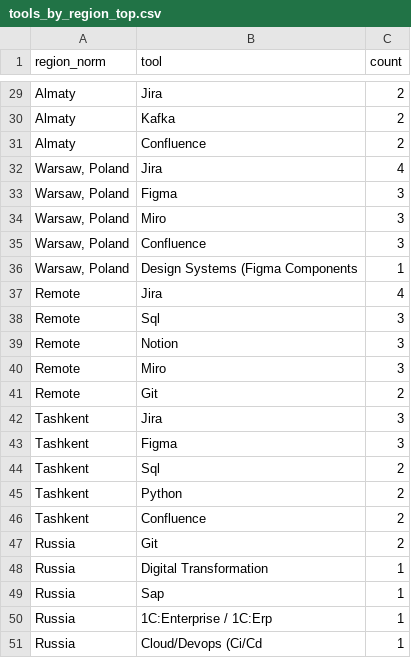
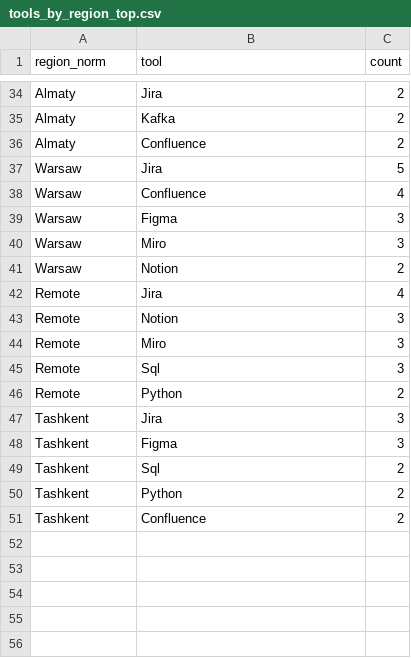
Before and after one commit to kkirko/profile_launch_eda, a CSV file: analytics/mis_users_resume_bot/outputs/tables/tools_by_region_top.csv, drawn as a sheet; only a part is shown, gaps mark what is left out; the diff covers the shown part only.

```diff
--- a/analytics/mis_users_resume_bot/outputs/tables/tools_by_region_top.csv
+++ b/analytics/mis_users_resume_bot/outputs/tables/tools_by_region_top.csv
@@ -31,12 +36,12 @@ Almaty,Kafka,2
 Almaty,Confluence,2
-"Warsaw, Poland",Jira,4
-"Warsaw, Poland",Figma,3
-"Warsaw, Poland",Miro,3
-"Warsaw, Poland",Confluence,3
-"Warsaw, Poland",Design Systems (Figma Components,1
+Warsaw,Jira,5
+Warsaw,Confluence,4
+Warsaw,Figma,3
+Warsaw,Miro,3
+Warsaw,Notion,2
 Remote,Jira,4
-Remote,Sql,3
 Remote,Notion,3
 Remote,Miro,3
-Remote,Git,2
+Remote,Sql,3
+Remote,Python,2
 Tashkent,Jira,3
@@ -46,6 +51 @@ Tashkent,Python,2
 Tashkent,Confluence,2
-Russia,Git,2
-Russia,Digital Transformation,1
-Russia,Sap,1
-Russia,1C:Enterprise / 1C:Erp,1
-Russia,Cloud/Devops (Ci/Cd,1
```
Also changed, not shown: 12 added rows, 7 removed rows, 1 moved row and 7 edited cells elsewhere in this file, analytics/mis_users_resume_bot/outputs/tables/domain_company_stacked100.csv, analytics/mis_users_resume_bot/outputs/tables/region_domain_stacked_top10.csv, 41 other files.
